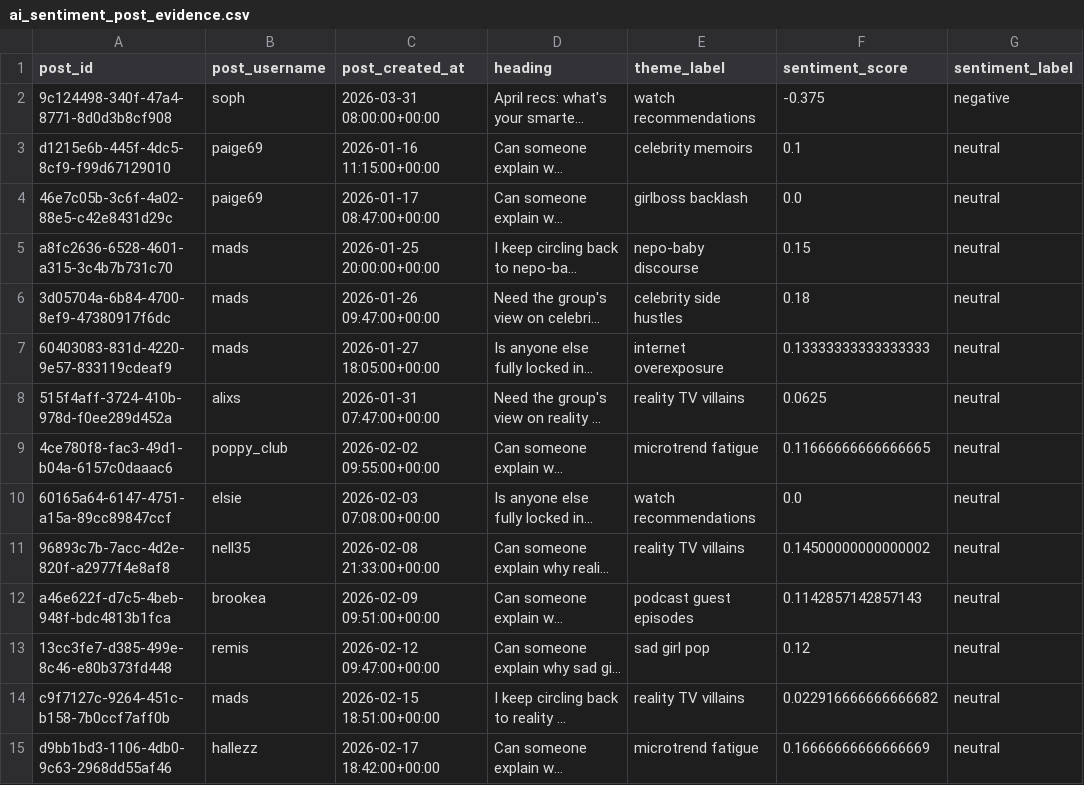
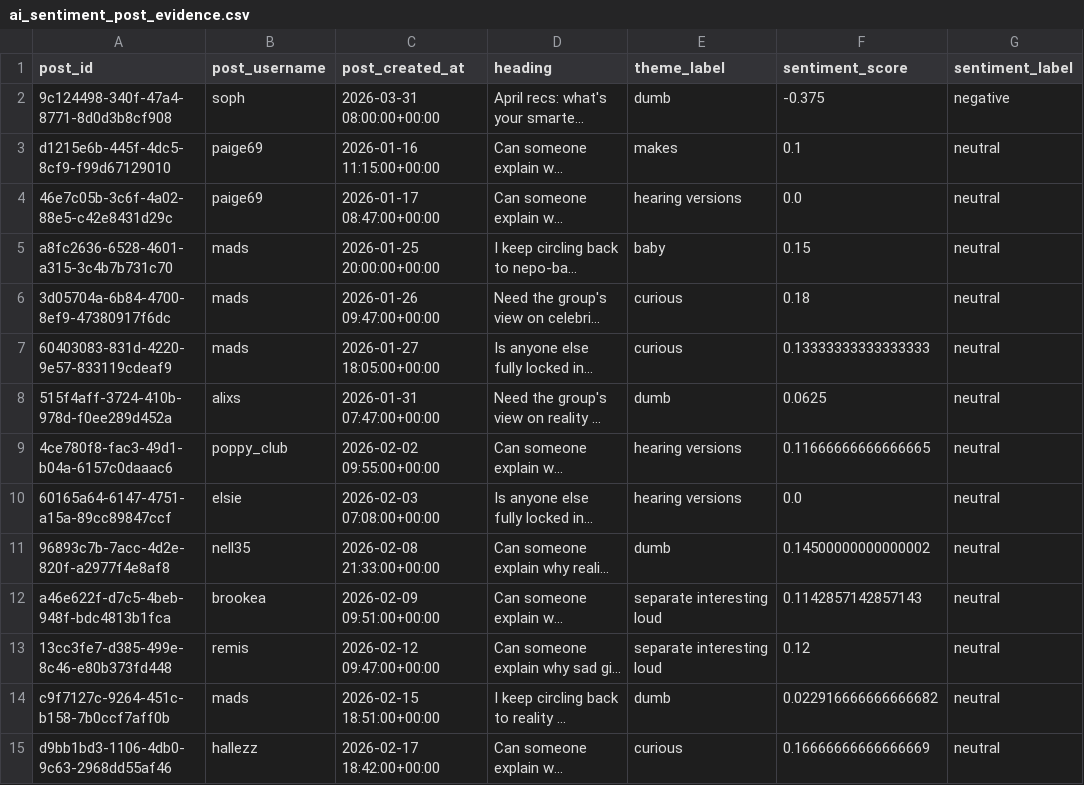
Before and after one commit to Juno-Wong/Dome-41, a CSV file: ai_sentiment_post_evidence.csv, drawn as a sheet; only a part is shown; long unchanged cells end in …; the diff covers the shown part only; the diff names each change by its address in the sheet, - before the commit and + after, or states it on an @@ line.

```diff
--- a/ai_sentiment_post_evidence.csv
+++ b/ai_sentiment_post_evidence.csv
-E2 (theme_label): watch recommendations
+E2 (theme_label): dumb
-E3 (theme_label): celebrity memoirs
+E3 (theme_label): makes
-E4 (theme_label): girlboss backlash
+E4 (theme_label): hearing versions
-E5 (theme_label): nepo-baby discourse
+E5 (theme_label): baby
-E6 (theme_label): celebrity side hustles
+E6 (theme_label): curious
-E7 (theme_label): internet overexposure
+E7 (theme_label): curious
-E8 (theme_label): reality TV villains
+E8 (theme_label): dumb
-E9 (theme_label): microtrend fatigue
+E9 (theme_label): hearing versions
-E10 (theme_label): watch recommendations
+E10 (theme_label): hearing versions
-E11 (theme_label): reality TV villains
+E11 (theme_label): dumb
-E12 (theme_label): podcast guest episodes
+E12 (theme_label): separate interesting loud
-E13 (theme_label): sad girl pop
+E13 (theme_label): separate interesting loud
-E14 (theme_label): reality TV villains
+E14 (theme_label): dumb
-E15 (theme_label): microtrend fatigue
+E15 (theme_label): curious
```
Also changed, not shown: 70 edited cells elsewhere in this file, ai_headline_insights.csv, ai_host_theme_insights.csv, 10 other files.
